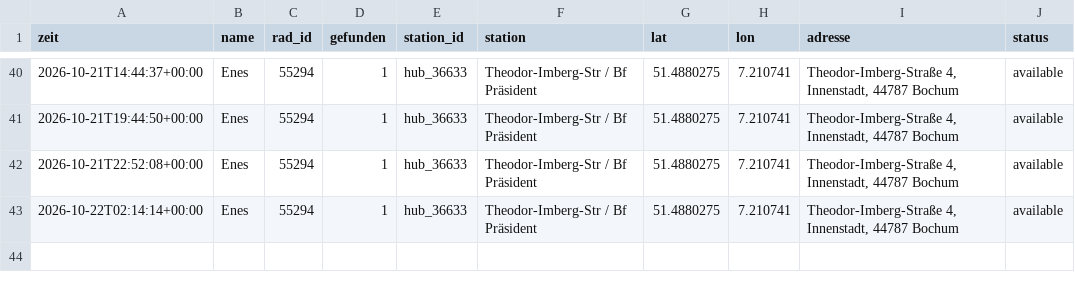
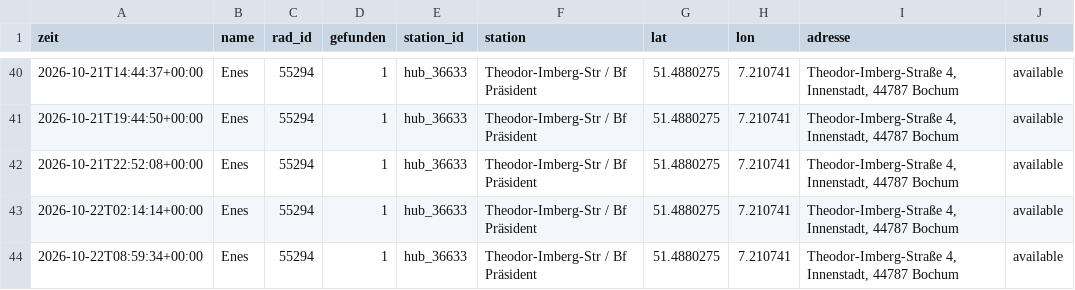
Before and after one commit to raphaelwelsow/woIstEnes, a CSV file: data/verlauf.csv, drawn as a sheet; only a part is shown, gaps mark what is left out.

```diff
--- a/data/verlauf.csv
+++ b/data/verlauf.csv
@@ -43 +43,2 @@ zeit,name,rad_id,gefunden,station_id,station,lat,lon,adresse,status
 2026-10-22T02:14:14+00:00,Enes,55294,1,hub_36633,Theodor-Imberg-Str / Bf Präsident,51.4880275,7.210741,"Theodor-Imberg-Straße 4, Innenstadt, 44787 Bochum",available
+2026-10-22T08:59:34+00:00,Enes,55294,1,hub_36633,Theodor-Imberg-Str / Bf Präsident,51.4880275,7.210741,"Theodor-Imberg-Straße 4, Innenstadt, 44787 Bochum",available
```
